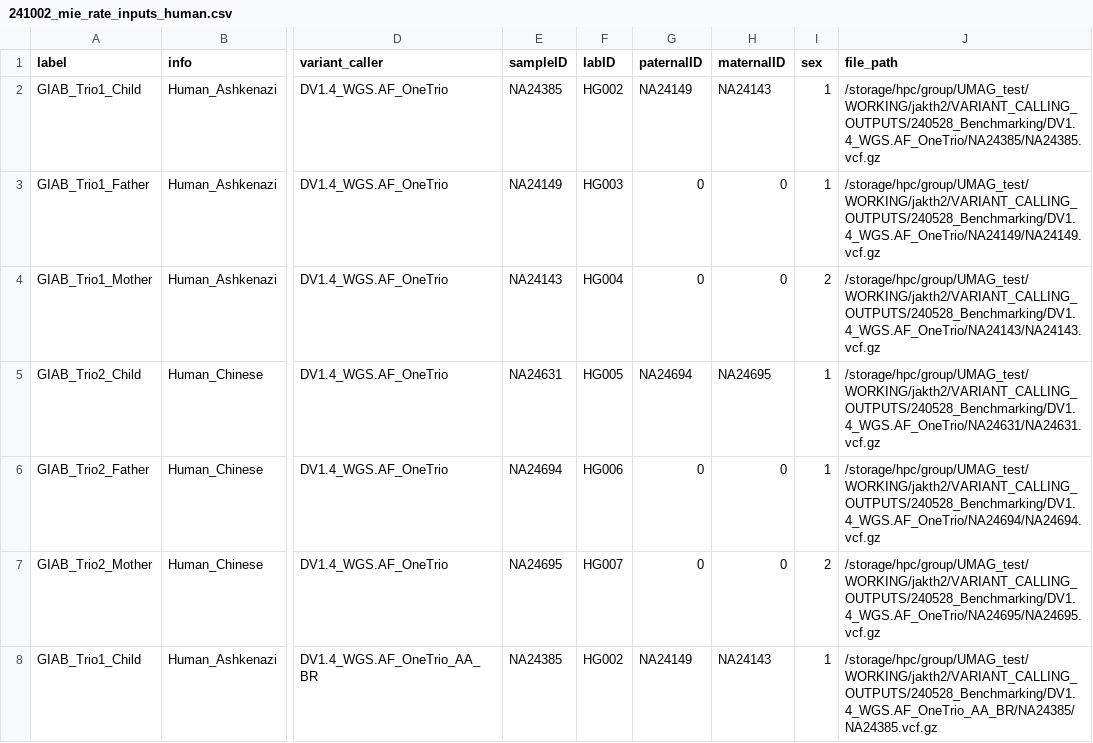
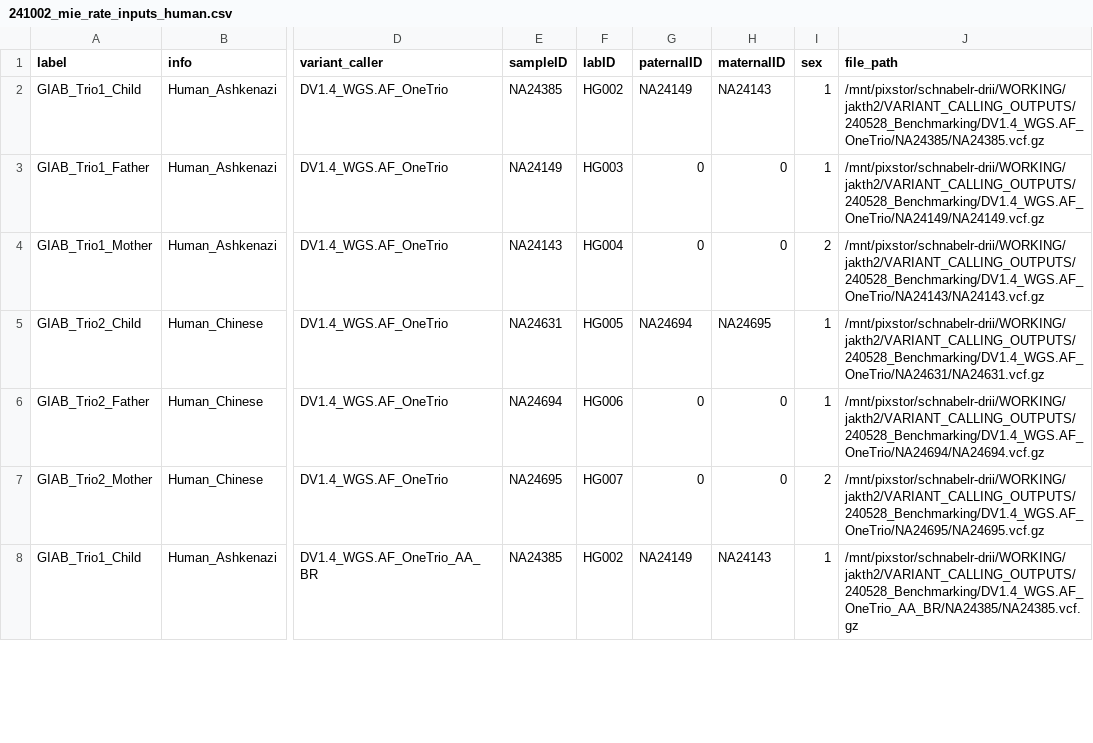
Before and after one commit to jkalleberg/DV-TrioTrain, a CSV file: triotrain/summarize/data/241002_mie_rate_inputs_human.csv, drawn as a sheet; only a part is shown, gaps mark what is left out; the diff covers the shown part only; the diff names each change by its address in the sheet, - before the commit and + after, or states it on an @@ line.

```diff
--- a/triotrain/summarize/data/241002_mie_rate_inputs_human.csv
+++ b/triotrain/summarize/data/241002_mie_rate_inputs_human.csv
-J2 (file_path): /storage/hpc/group/UMAG_test/WORKING/jakth2/VARIANT_CALLING_OUTPUTS/240528_Benchmarking/DV1.4_WGS.AF_OneTrio/NA24385/NA24385.vcf.gz
+J2 (file_path): /mnt/pixstor/schnabelr-drii/WORKING/jakth2/VARIANT_CALLING_OUTPUTS/240528_Benchmarking/DV1.4_WGS.AF_OneTrio/NA24385/NA24385.vcf.gz
-J3 (file_path): /storage/hpc/group/UMAG_test/WORKING/jakth2/VARIANT_CALLING_OUTPUTS/240528_Benchmarking/DV1.4_WGS.AF_OneTrio/NA24149/NA24149.vcf.gz
+J3 (file_path): /mnt/pixstor/schnabelr-drii/WORKING/jakth2/VARIANT_CALLING_OUTPUTS/240528_Benchmarking/DV1.4_WGS.AF_OneTrio/NA24149/NA24149.vcf.gz
-J4 (file_path): /storage/hpc/group/UMAG_test/WORKING/jakth2/VARIANT_CALLING_OUTPUTS/240528_Benchmarking/DV1.4_WGS.AF_OneTrio/NA24143/NA24143.vcf.gz
+J4 (file_path): /mnt/pixstor/schnabelr-drii/WORKING/jakth2/VARIANT_CALLING_OUTPUTS/240528_Benchmarking/DV1.4_WGS.AF_OneTrio/NA24143/NA24143.vcf.gz
-J5 (file_path): /storage/hpc/group/UMAG_test/WORKING/jakth2/VARIANT_CALLING_OUTPUTS/240528_Benchmarking/DV1.4_WGS.AF_OneTrio/NA24631/NA24631.vcf.gz
+J5 (file_path): /mnt/pixstor/schnabelr-drii/WORKING/jakth2/VARIANT_CALLING_OUTPUTS/240528_Benchmarking/DV1.4_WGS.AF_OneTrio/NA24631/NA24631.vcf.gz
-J6 (file_path): /storage/hpc/group/UMAG_test/WORKING/jakth2/VARIANT_CALLING_OUTPUTS/240528_Benchmarking/DV1.4_WGS.AF_OneTrio/NA24694/NA24694.vcf.gz
+J6 (file_path): /mnt/pixstor/schnabelr-drii/WORKING/jakth2/VARIANT_CALLING_OUTPUTS/240528_Benchmarking/DV1.4_WGS.AF_OneTrio/NA24694/NA24694.vcf.gz
-J7 (file_path): /storage/hpc/group/UMAG_test/WORKING/jakth2/VARIANT_CALLING_OUTPUTS/240528_Benchmarking/DV1.4_WGS.AF_OneTrio/NA24695/NA24695.vcf.gz
+J7 (file_path): /mnt/pixstor/schnabelr-drii/WORKING/jakth2/VARIANT_CALLING_OUTPUTS/240528_Benchmarking/DV1.4_WGS.AF_OneTrio/NA24695/NA24695.vcf.gz
-J8 (file_path): /storage/hpc/group/UMAG_test/WORKING/jakth2/VARIANT_CALLING_OUTPUTS/240528_Benchmarking/DV1.4_WGS.AF_OneTrio_AA_BR/NA24385/NA24385.vcf.gz
+J8 (file_path): /mnt/pixstor/schnabelr-drii/WORKING/jakth2/VARIANT_CALLING_OUTPUTS/240528_Benchmarking/DV1.4_WGS.AF_OneTrio_AA_BR/NA24385/NA24385.vcf.gz
```
Also changed, not shown: 59 edited cells elsewhere in this file, 4 other files.
